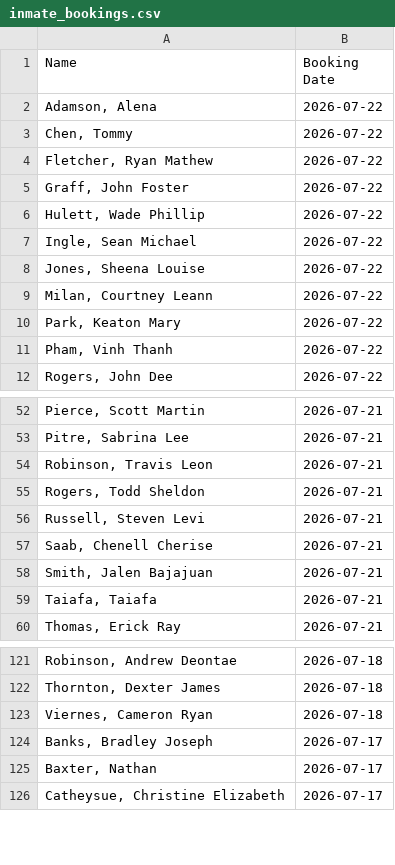
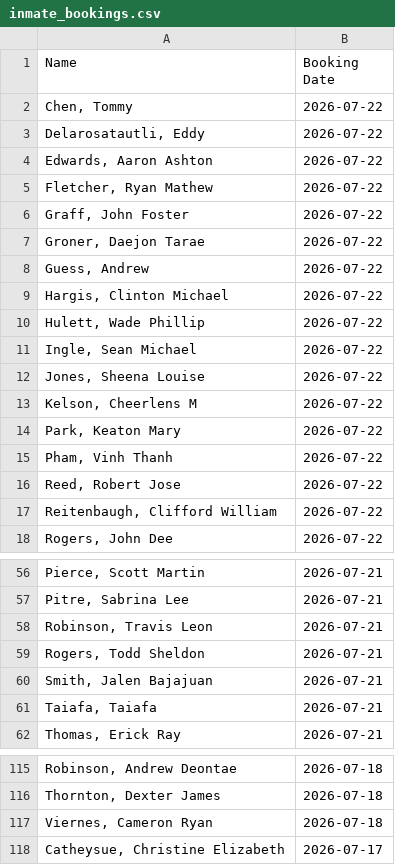
Before and after one commit to NguyenDa18/Portland-Jail-Data-Crawler, a CSV file: csvs/inmate_bookings.csv, drawn as a sheet; only a part is shown, gaps mark what is left out; the diff covers the shown part only.

```diff
--- a/csvs/inmate_bookings.csv
+++ b/csvs/inmate_bookings.csv
@@ -1,6 +1,10 @@
 Name,Booking Date
-"Adamson, Alena ",2026-07-22
 "Chen, Tommy ",2026-07-22
+"Delarosatautli, Eddy ",2026-07-22
+"Edwards, Aaron Ashton",2026-07-22
 "Fletcher, Ryan Mathew",2026-07-22
 "Graff, John Foster",2026-07-22
+"Groner, Daejon Tarae",2026-07-22
+"Guess, Andrew ",2026-07-22
+"Hargis, Clinton Michael",2026-07-22
 "Hulett, Wade Phillip",2026-07-22
@@ -8,5 +12,7 @@ Name,Booking Date
 "Jones, Sheena Louise",2026-07-22
-"Milan, Courtney Leann",2026-07-22
+"Kelson, Cheerlens M",2026-07-22
 "Park, Keaton Mary",2026-07-22
 "Pham, Vinh Thanh",2026-07-22
+"Reed, Robert Jose",2026-07-22
+"Reitenbaugh, Clifford William",2026-07-22
 "Rogers, John Dee",2026-07-22
@@ -55,4 +59,2 @@ Name,Booking Date
 "Rogers, Todd Sheldon",2026-07-21
-"Russell, Steven Levi",2026-07-21
-"Saab, Chenell Cherise",2026-07-21
 "Smith, Jalen Bajajuan",2026-07-21
@@ -123,4 +117,2 @@ Name,Booking Date
 "Viernes, Cameron Ryan",2026-07-18
-"Banks, Bradley Joseph",2026-07-17
-"Baxter, Nathan ",2026-07-17
 "Catheysue, Christine Elizabeth",2026-07-17
```
Also changed, not shown: 18 removed rows elsewhere in this file, csvs/inmate_charges.csv, csvs/inmate_details.csv.
